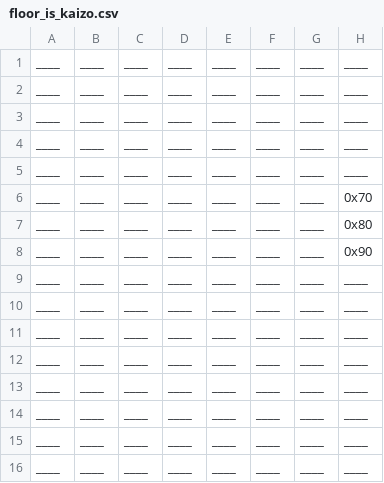
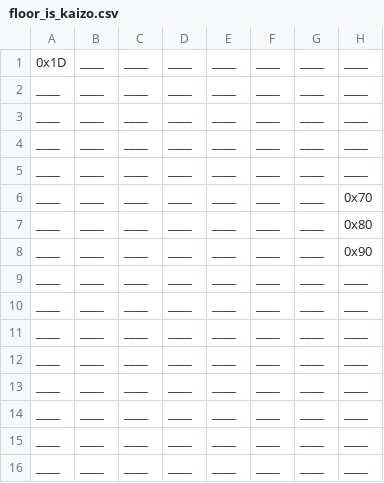
Before and after one commit to CamdenFlannagan/ddm-tools, a CSV file: randomizer/maps/floor_is_kaizo.csv, drawn as a sheet; only a part is shown; the diff names each change by its address in the sheet, - before the commit and + after, or states it on an @@ line.

```diff
--- a/randomizer/maps/floor_is_kaizo.csv
+++ b/randomizer/maps/floor_is_kaizo.csv
-A1: ____
+A1: 0x1D
```
Also changed, not shown: 3 other files.
